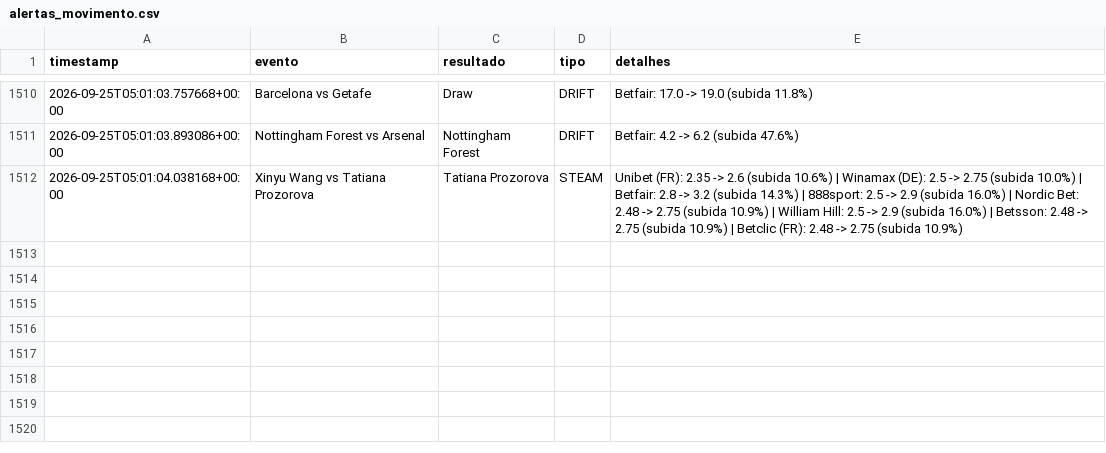
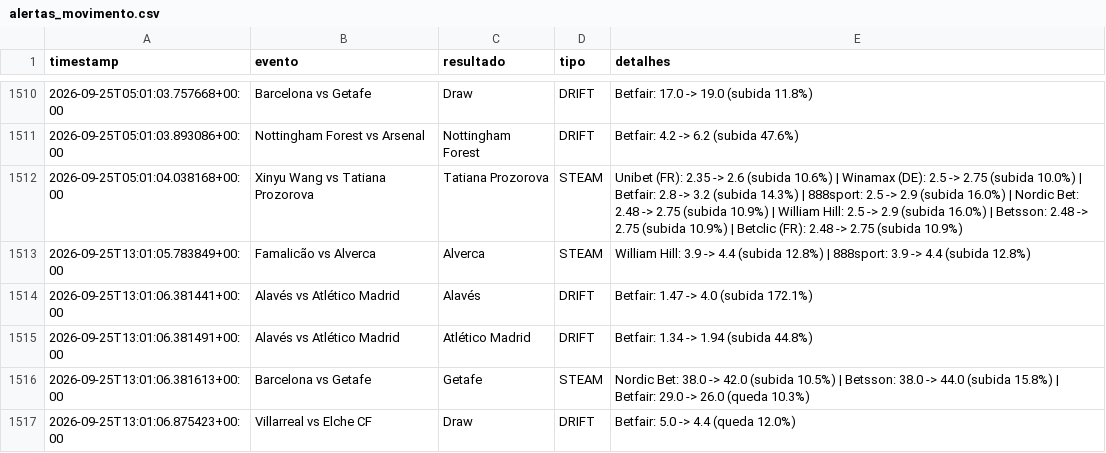
Before and after one commit to goncalomiguelpiedadesantos-spec/Agent-Odds, a CSV file: alertas_movimento.csv, drawn as a sheet; only a part is shown, gaps mark what is left out; the diff names each change by its address in the sheet, - before the commit and + after, or states it on an @@ line.

```diff
--- a/alertas_movimento.csv
+++ b/alertas_movimento.csv
+row 1513: 2026-09-25T13:01:05.783849+00:00 | Famalicão vs Alverca | Alverca | STEAM | William Hill: 3.9 -> 4.4 (subida 12.8%) | 888sport: 3.9 -> 4.4 (subida 12.8%)
+row 1514: 2026-09-25T13:01:06.381441+00:00 | Alavés vs Atlético Madrid | Alavés | DRIFT | Betfair: 1.47 -> 4.0 (subida 172.1%)
+row 1515: 2026-09-25T13:01:06.381491+00:00 | Alavés vs Atlético Madrid | Atlético Madrid | DRIFT | Betfair: 1.34 -> 1.94 (subida 44.8%)
+row 1516: 2026-09-25T13:01:06.381613+00:00 | Barcelona vs Getafe | Getafe | STEAM | Nordic Bet: 38.0 -> 42.0 (subida 10.5%) | Betsson: 38.0 -> 44.0 (subida 15.8%) | Betfair: 29.0 -> 26.0 (queda 10.3%)
+row 1517: 2026-09-25T13:01:06.875423+00:00 | Villarreal vs Elche CF | Draw | DRIFT | Betfair: 5.0 -> 4.4 (queda 12.0%)
```
Also changed, not shown: 1 other file.
